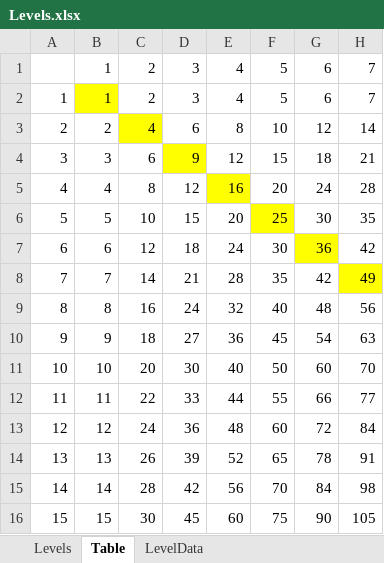
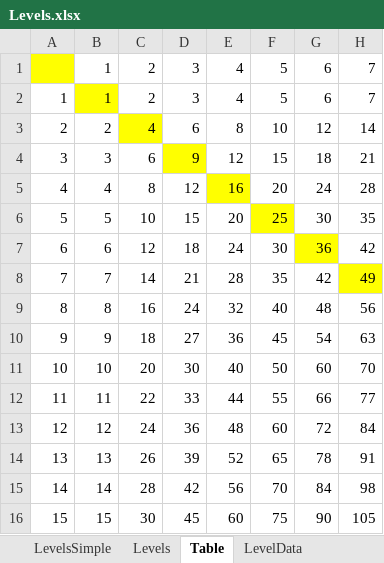
Before and after one commit to ricklove/SpiderMath, an Excel workbook: www/Scripts/ts/User/Levels.xlsx, sheet Table, drawn as a sheet; only a part is shown; values as stored, in another font and other column widths than the file's, no borders; the diff names each change by its address in the sheet, - before the commit and + after, or states it on an @@ line.

Commit message:
Update levels and save user state

```diff
--- a/www/Scripts/ts/User/Levels.xlsx (sheet Table)
+++ b/www/Scripts/ts/User/Levels.xlsx (sheet Table)
+sheet tab: LevelsSimple
-A1 fill: none
+A1 fill: #FFFF00
```
Also changed, not shown: sheet LevelData, sheet Levels, other sheet tabs, formulas that keep their value, 9 other files.
